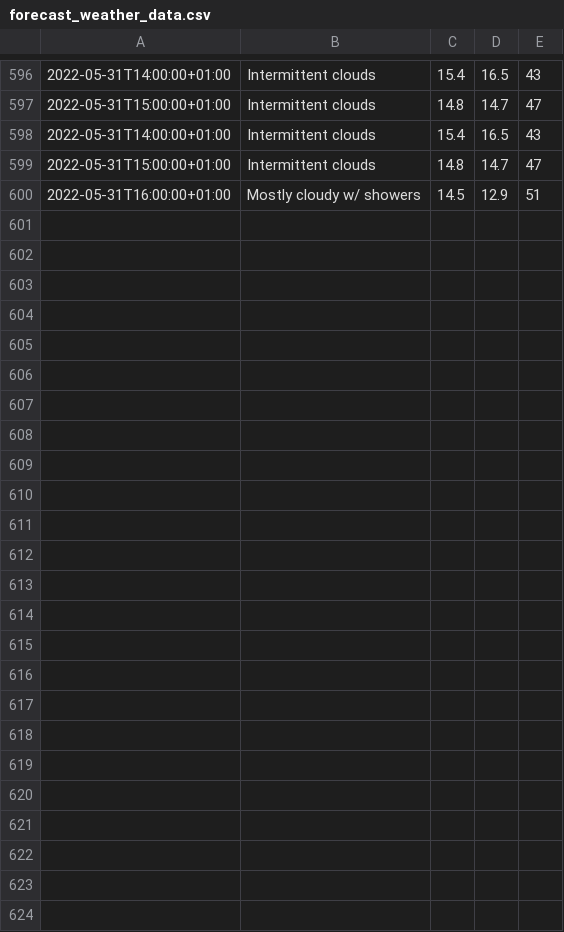
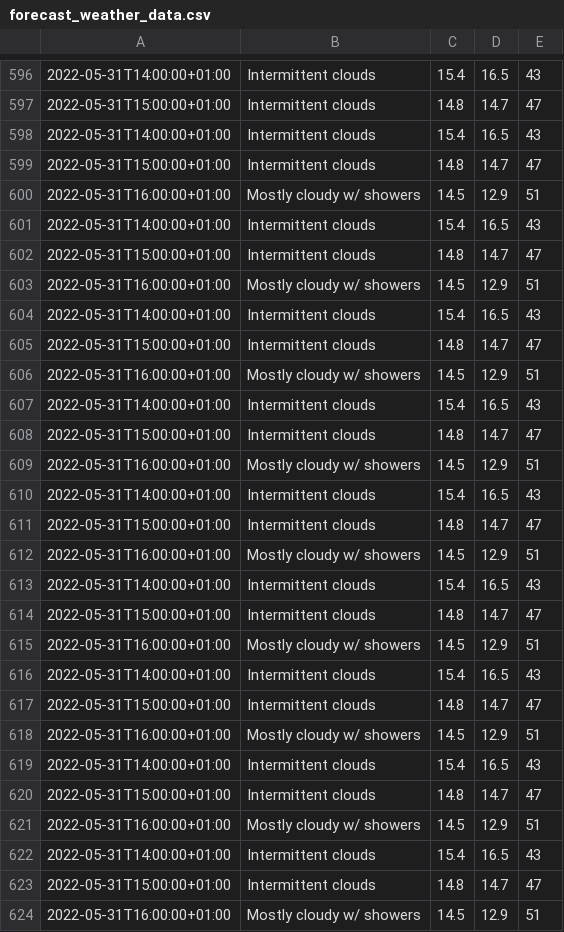
Before and after one commit to Mubeen31/solar-power-predictions, a CSV file: forecast_weather_data.csv, drawn as a sheet; only a part is shown, gaps mark what is left out.

```diff
--- a/forecast_weather_data.csv
+++ b/forecast_weather_data.csv
@@ -600 +600,25 @@
 2022-05-31T16:00:00+01:00,Mostly cloudy w/ showers,14.5,12.9,51
+2022-05-31T14:00:00+01:00,Intermittent clouds,15.4,16.5,43
+2022-05-31T15:00:00+01:00,Intermittent clouds,14.8,14.7,47
+2022-05-31T16:00:00+01:00,Mostly cloudy w/ showers,14.5,12.9,51
+2022-05-31T14:00:00+01:00,Intermittent clouds,15.4,16.5,43
+2022-05-31T15:00:00+01:00,Intermittent clouds,14.8,14.7,47
+2022-05-31T16:00:00+01:00,Mostly cloudy w/ showers,14.5,12.9,51
+2022-05-31T14:00:00+01:00,Intermittent clouds,15.4,16.5,43
+2022-05-31T15:00:00+01:00,Intermittent clouds,14.8,14.7,47
+2022-05-31T16:00:00+01:00,Mostly cloudy w/ showers,14.5,12.9,51
+2022-05-31T14:00:00+01:00,Intermittent clouds,15.4,16.5,43
+2022-05-31T15:00:00+01:00,Intermittent clouds,14.8,14.7,47
+2022-05-31T16:00:00+01:00,Mostly cloudy w/ showers,14.5,12.9,51
+2022-05-31T14:00:00+01:00,Intermittent clouds,15.4,16.5,43
+2022-05-31T15:00:00+01:00,Intermittent clouds,14.8,14.7,47
+2022-05-31T16:00:00+01:00,Mostly cloudy w/ showers,14.5,12.9,51
+2022-05-31T14:00:00+01:00,Intermittent clouds,15.4,16.5,43
+2022-05-31T15:00:00+01:00,Intermittent clouds,14.8,14.7,47
+2022-05-31T16:00:00+01:00,Mostly cloudy w/ showers,14.5,12.9,51
+2022-05-31T14:00:00+01:00,Intermittent clouds,15.4,16.5,43
+2022-05-31T15:00:00+01:00,Intermittent clouds,14.8,14.7,47
+2022-05-31T16:00:00+01:00,Mostly cloudy w/ showers,14.5,12.9,51
+2022-05-31T14:00:00+01:00,Intermittent clouds,15.4,16.5,43
+2022-05-31T15:00:00+01:00,Intermittent clouds,14.8,14.7,47
+2022-05-31T16:00:00+01:00,Mostly cloudy w/ showers,14.5,12.9,51
```
Also changed, not shown: accu_weather_data.csv, sensors_data.csv.
